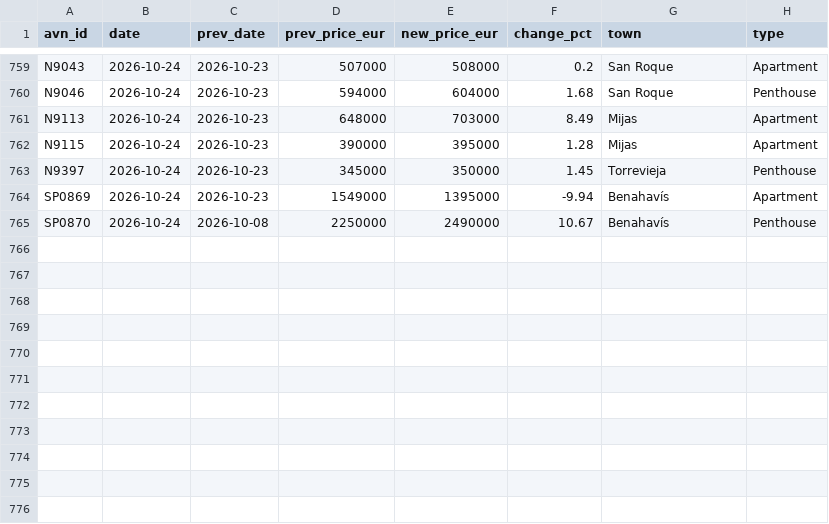
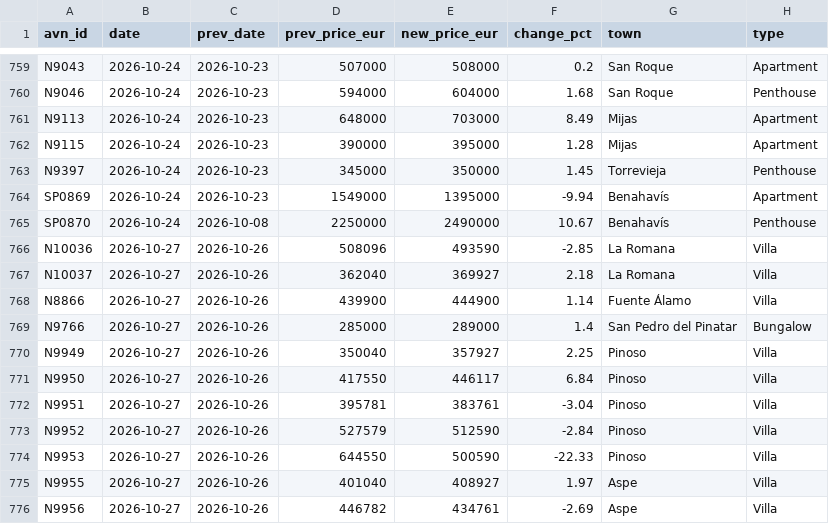
Before and after one commit to HenrikKolstad/avena-terminal, a CSV file: public/open-data/moves.csv, drawn as a sheet; only a part is shown, gaps mark what is left out.

Commit message:
chore(corpus): nightly open-data rebuild [skip ci]

```diff
--- a/public/open-data/moves.csv
+++ b/public/open-data/moves.csv
@@ -765 +765,12 @@ SP0869,2026-10-24,2026-10-23,1549000,1395000,-9.94,Benahavís,Apartment
 SP0870,2026-10-24,2026-10-08,2250000,2490000,10.67,Benahavís,Penthouse
+N10036,2026-10-27,2026-10-26,508096,493590,-2.85,La Romana,Villa
+N10037,2026-10-27,2026-10-26,362040,369927,2.18,La Romana,Villa
+N8866,2026-10-27,2026-10-26,439900,444900,1.14,Fuente Álamo,Villa
+N9766,2026-10-27,2026-10-26,285000,289000,1.4,San Pedro del Pinatar,Bungalow
+N9949,2026-10-27,2026-10-26,350040,357927,2.25,Pinoso,Villa
+N9950,2026-10-27,2026-10-26,417550,446117,6.84,Pinoso,Villa
+N9951,2026-10-27,2026-10-26,395781,383761,-3.04,Pinoso,Villa
+N9952,2026-10-27,2026-10-26,527579,512590,-2.84,Pinoso,Villa
+N9953,2026-10-27,2026-10-26,644550,500590,-22.33,Pinoso,Villa
+N9955,2026-10-27,2026-10-26,401040,408927,1.97,Aspe,Villa
+N9956,2026-10-27,2026-10-26,446782,434761,-2.69,Aspe,Villa
```
Also changed, not shown: public/open-data/movement-ledger.csv, public/open-data/tombstones.csv, 6 other files.
